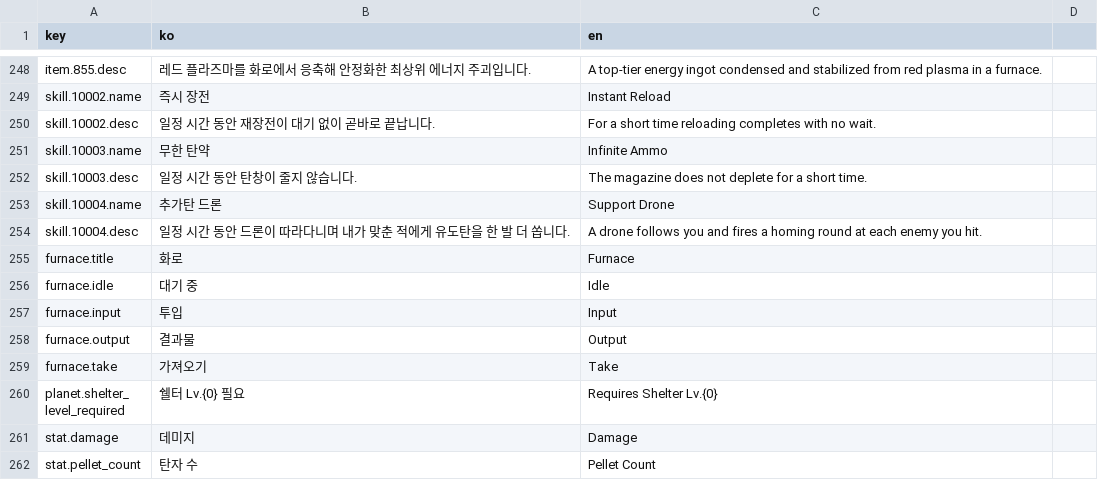
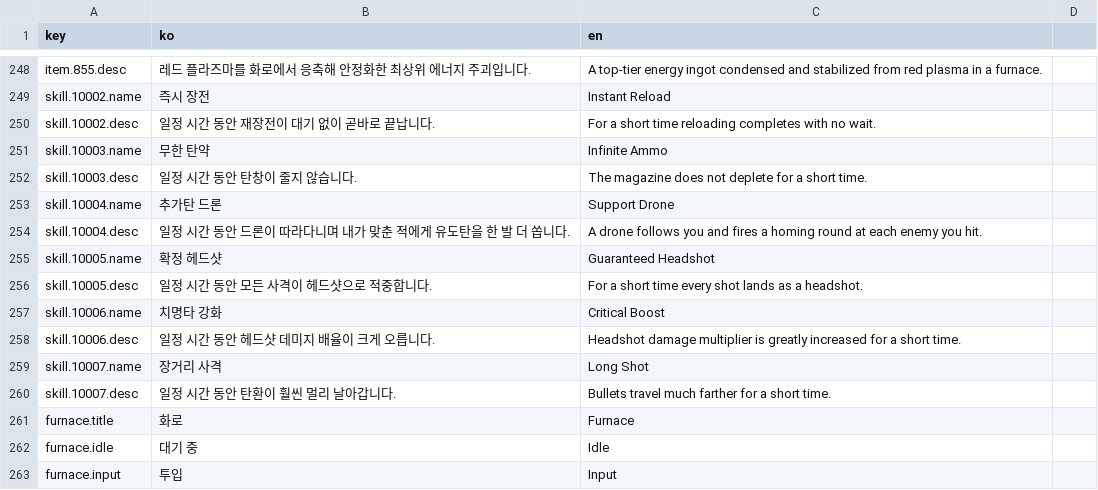
Before and after one commit to ksjgusdh123/PocoPoachers, a CSV file: PocoPoachers/DataTable/localization.csv, drawn as a sheet; only a part is shown, gaps mark what is left out; the shorter side is filled out with more unchanged rows; the diff names each change by its address in the sheet, - before the commit and + after, or states it on an @@ line.

```diff
--- a/PocoPoachers/DataTable/localization.csv
+++ b/PocoPoachers/DataTable/localization.csv
+row 255: skill.10005.name | 확정 헤드샷 | Guaranteed Headshot
+row 256: skill.10005.desc | 일정 시간 동안 모든 사격이 헤드샷으로 적중합니다. | For a short time every shot lands as a headshot.
+row 257: skill.10006.name | 치명타 강화 | Critical Boost
+row 258: skill.10006.desc | 일정 시간 동안 헤드샷 데미지 배율이 크게 오릅니다. | Headshot damage multiplier is greatly increased for a short time.
+row 259: skill.10007.name | 장거리 사격 | Long Shot
+row 260: skill.10007.desc | 일정 시간 동안 탄환이 훨씬 멀리 날아갑니다. | Bullets travel much farther for a short time.
```
Also changed, not shown: PocoPoachers/DataTable/player_skill.csv, 27 other files.
